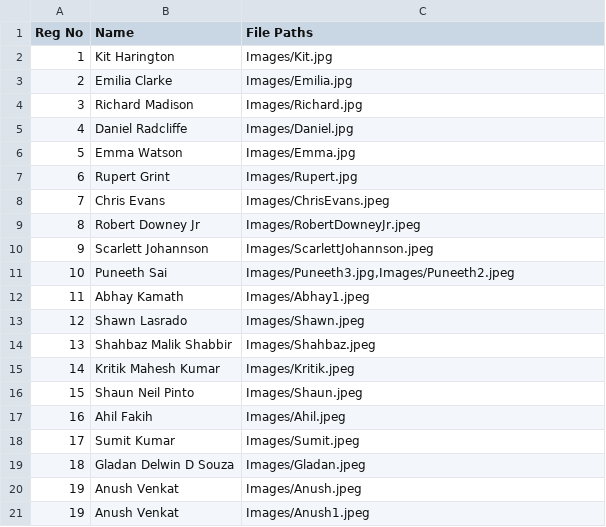
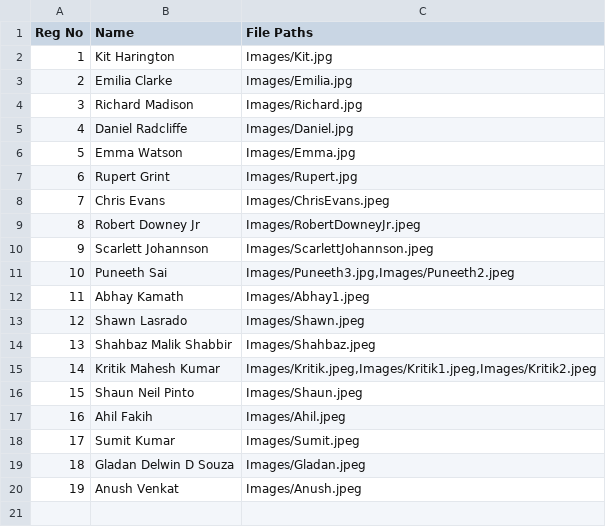
Before and after one commit to Db2203/Smart_Attendance, a CSV file: Student.csv, drawn as a sheet.

```diff
--- a/Student.csv
+++ b/Student.csv
@@ -14,3 +14,3 @@
 13,Shahbaz Malik Shabbir,Images/Shahbaz.jpeg
-14,Kritik Mahesh Kumar,Images/Kritik.jpeg
+14,Kritik Mahesh Kumar,"Images/Kritik.jpeg,Images/Kritik1.jpeg,Images/Kritik2.jpeg"
 15,Shaun Neil Pinto,Images/Shaun.jpeg
@@ -20,2 +20 @@
 19,Anush Venkat,Images/Anush.jpeg
-19,Anush Venkat,Images/Anush1.jpeg
```
Also changed, not shown: absent.csv, 7 other files.
